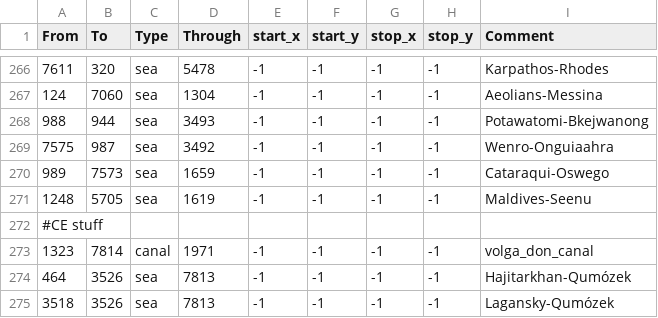
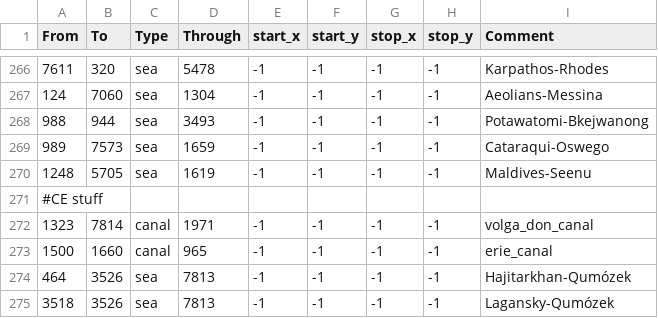
Before and after one commit to Tyab1987/charters, a CSV file: map/adjacencies.csv, drawn as a sheet; only a part is shown, gaps mark what is left out.

```diff
--- a/map/adjacencies.csv
+++ b/map/adjacencies.csv
@@ -268,3 +268,2 @@ From;To;Type;Through;start_x;start_y;stop_x;stop_y;Comment
 988;944;sea;3493;-1;-1;-1;-1;Potawatomi-Bkejwanong
-7575;987;sea;3492;-1;-1;-1;-1;Wenro-Onguiaahra
 989;7573;sea;1659;-1;-1;-1;-1;Cataraqui-Oswego
@@ -273,2 +272,3 @@ From;To;Type;Through;start_x;start_y;stop_x;stop_y;Comment
 1323;7814;canal;1971;-1;-1;-1;-1;volga_don_canal
+1500;1660;canal;965;-1;-1;-1;-1;erie_canal
 464;3526;sea;7813;-1;-1;-1;-1;Hajitarkhan-Qumózek
```
Also changed, not shown: map/definition.csv, 13 other files.
